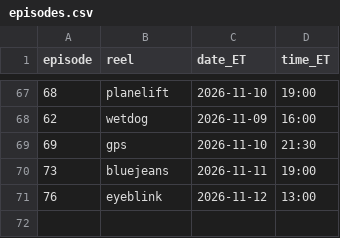
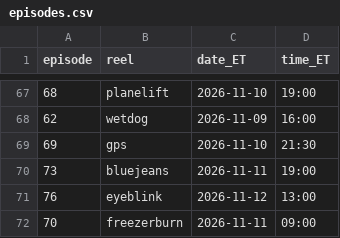
Before and after one commit to jiewei190-arch/reel-render, a CSV file: handoff/episodes.csv, drawn as a sheet; only a part is shown, gaps mark what is left out.

```diff
--- a/handoff/episodes.csv
+++ b/handoff/episodes.csv
@@ -71 +71,2 @@ episode,reel,date_ET,time_ET
 76,eyeblink,2026-11-12,13:00
+70,freezerburn,2026-11-11,09:00
```
Also changed, not shown: handoff/schedule_batchN.csv, 19 other files.
